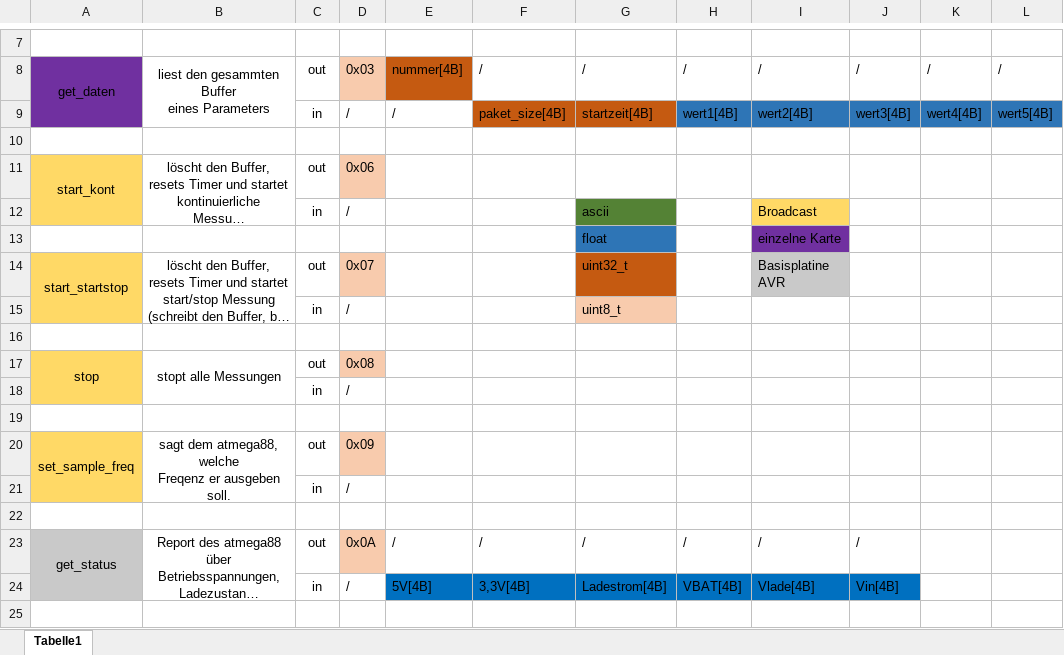
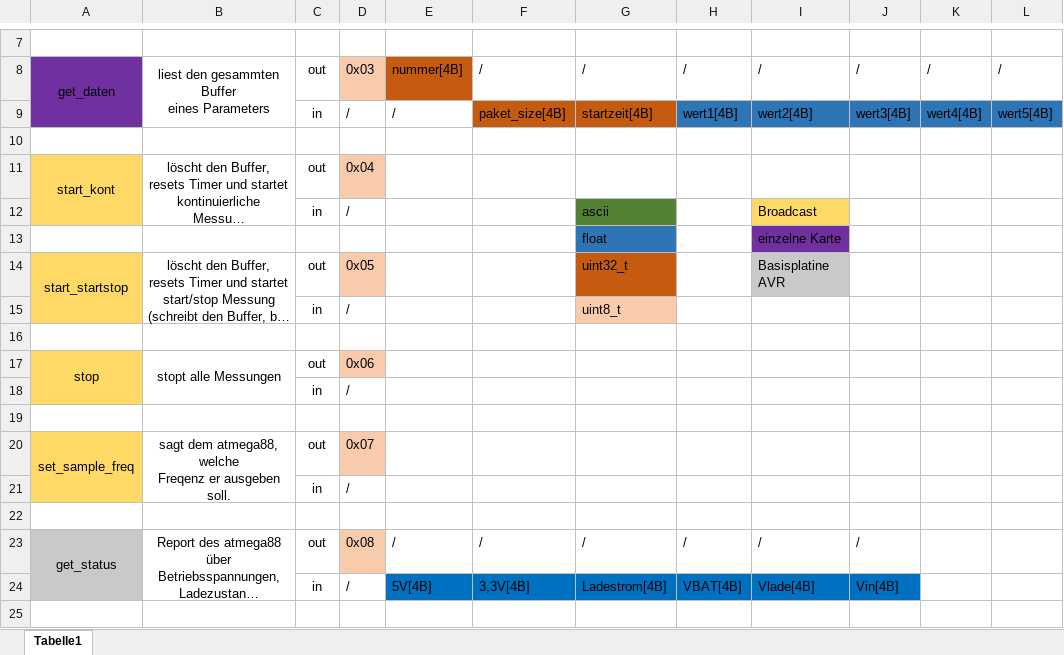
Before and after one commit to klosskopf/Messbox, an Excel workbook: doc/SPI-Protokoll.xlsx, sheet Tabelle1, drawn as a sheet; only a part is shown, gaps mark what is left out; long unchanged cells end in …; values as stored, in another font and other column widths than the file's, no borders; the diff names each change by its address in the sheet, - before the commit and + after, or states it on an @@ line.

Commit message:
Added DMA for data transferer, changed spi protokol

```diff
--- a/doc/SPI-Protokoll.xlsx (sheet Tabelle1)
+++ b/doc/SPI-Protokoll.xlsx (sheet Tabelle1)
-D11: 0x06
+D11: 0x04
-D14: 0x07
+D14: 0x05
-D17: 0x08
+D17: 0x06
-D20: 0x09
+D20: 0x07
-D23: 0x0A
+D23: 0x08
```
Also changed, not shown: 13 other files.
